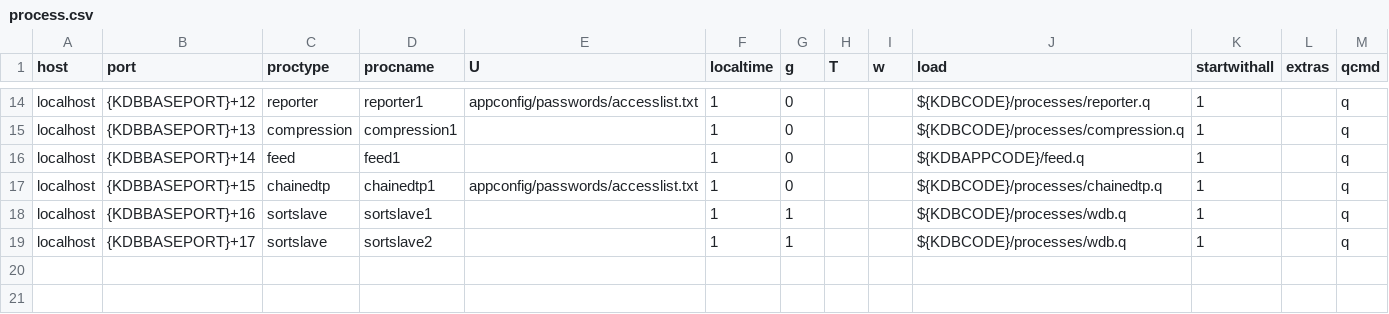
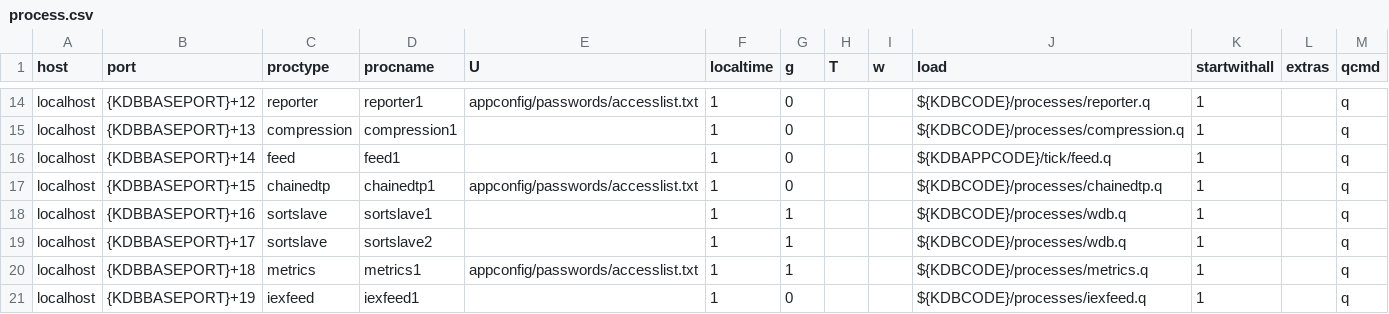
Before and after one commit to DataIntellectTech/TorQ-Finance-Starter-Pack, a CSV file: appconfig/process.csv, drawn as a sheet; only a part is shown, gaps mark what is left out.

Commit message:
Add process parameters

```diff
--- a/appconfig/process.csv
+++ b/appconfig/process.csv
@@ -15,3 +15,3 @@ localhost,{KDBBASEPORT}+12,reporter,reporter1,appconfig/passwords/accesslist.txt
 localhost,{KDBBASEPORT}+13,compression,compression1,,1,0,,,${KDBCODE}/processes/compression.q,1,,q
-localhost,{KDBBASEPORT}+14,feed,feed1,,1,0,,,${KDBAPPCODE}/feed.q,1,,q
+localhost,{KDBBASEPORT}+14,feed,feed1,,1,0,,,${KDBAPPCODE}/tick/feed.q,1,,q
 localhost,{KDBBASEPORT}+15,chainedtp,chainedtp1,appconfig/passwords/accesslist.txt,1,0,,,${KDBCODE}/processes/chainedtp.q,1,,q
@@ -19 +19,3 @@ localhost,{KDBBASEPORT}+16,sortslave,sortslave1,,1,1,,,${KDBCODE}/processes/wdb.
 localhost,{KDBBASEPORT}+17,sortslave,sortslave2,,1,1,,,${KDBCODE}/processes/wdb.q,1,,q
+localhost,{KDBBASEPORT}+18,metrics,metrics1,appconfig/passwords/accesslist.txt,1,1,,,${KDBCODE}/processes/metrics.q,1,,q
+localhost,{KDBBASEPORT}+19,iexfeed,iexfeed1,,1,0,,,${KDBCODE}/processes/iexfeed.q,1,,q
```
